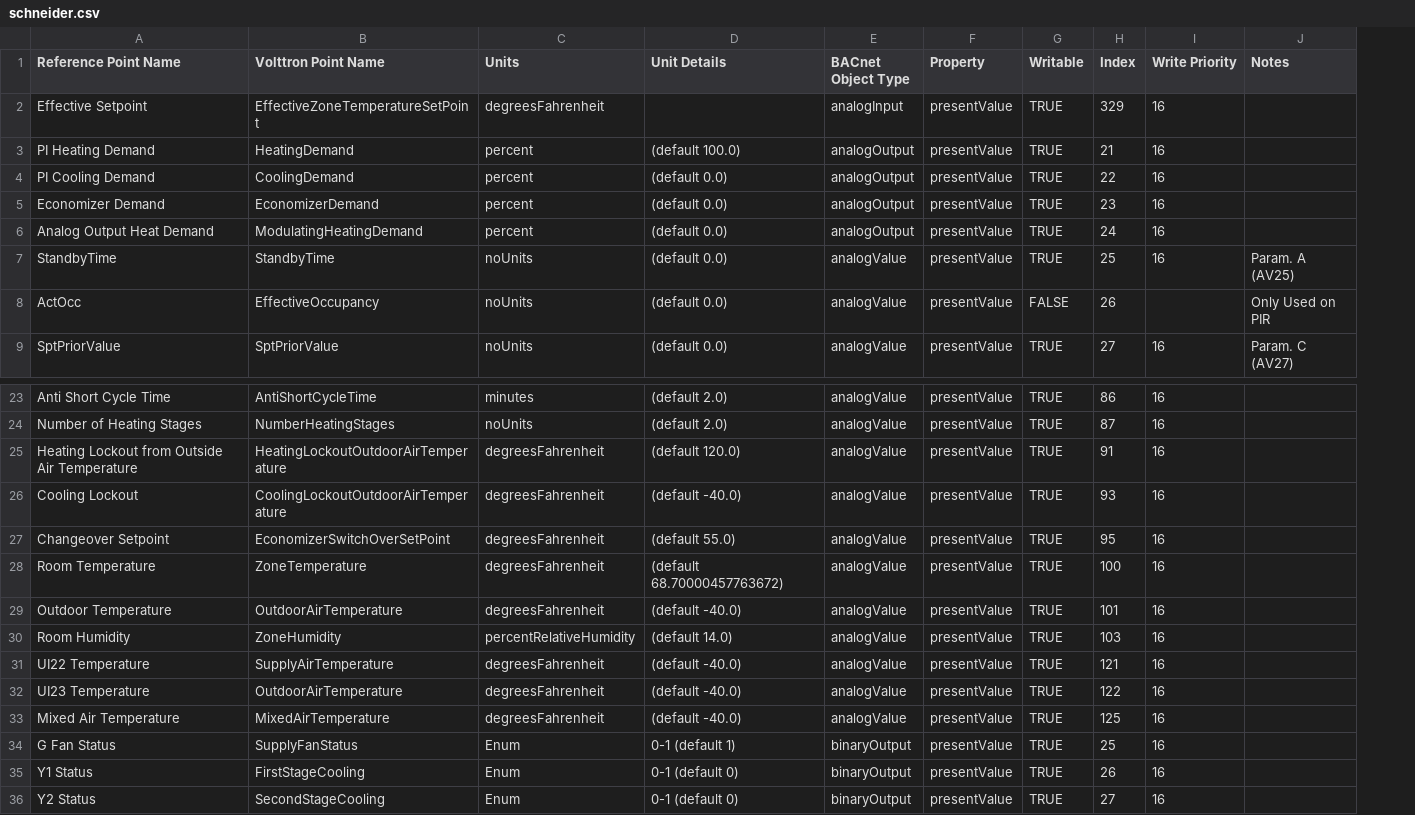
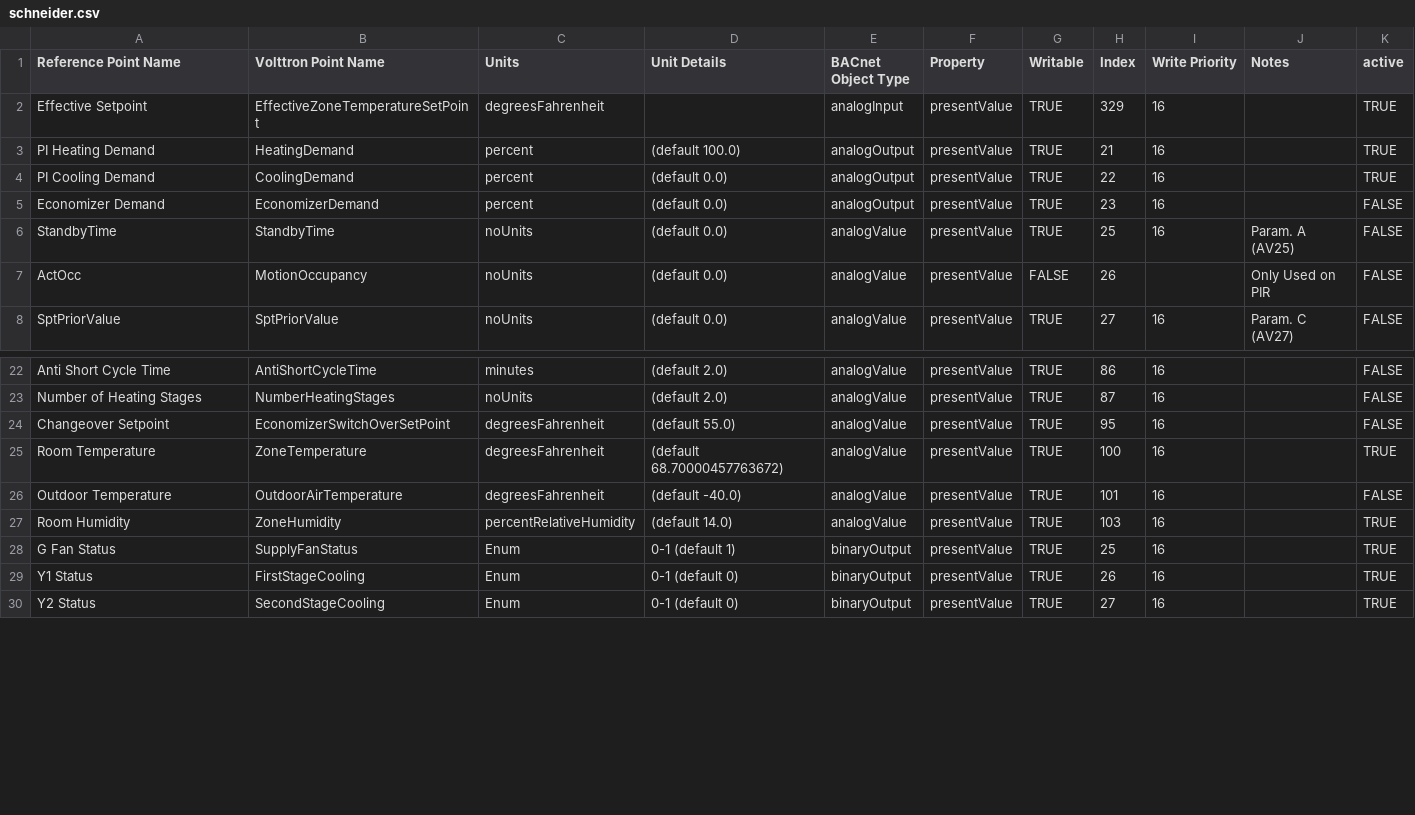
Before and after one commit to VOLTTRON/volttron-pnnl-aems, a CSV file: aems-edge/configurations/driver/schneider.csv, drawn as a sheet; only a part is shown, gaps mark what is left out; removed rows and columns are numbered as before the commit, all else as after; the diff covers the shown part only; the diff names each change by its address in the sheet, - before the commit and + after, or states it on an @@ line.

```diff
--- a/aems-edge/configurations/driver/schneider.csv
+++ b/aems-edge/configurations/driver/schneider.csv
+column K (active), rows 2-8: TRUE | TRUE | TRUE | FALSE | FALSE | FALSE | FALSE; rows 22-30: FALSE | FALSE | FALSE | TRUE | FALSE | TRUE | TRUE | TRUE | TRUE
-row 6: Analog Output Heat Demand | ModulatingHeatingDemand | percent | (default 0.0) | analogOutput | presentValue | TRUE | 24 | 16
-B7 (Volttron Point Name): EffectiveOccupancy
+B7 (Volttron Point Name): MotionOccupancy
-row 25: Heating Lockout from Outside Air Temperature | HeatingLockoutOutdoorAirTemperature | degreesFahrenheit | (default 120.0) | analogValue | presentValue | TRUE | 91 | 16
-row 26: Cooling Lockout | CoolingLockoutOutdoorAirTemperature | degreesFahrenheit | (default -40.0) | analogValue | presentValue | TRUE | 93 | 16
-row 31: UI22 Temperature | SupplyAirTemperature | degreesFahrenheit | (default -40.0) | analogValue | presentValue | TRUE | 121 | 16
-row 32: UI23 Temperature | OutdoorAirTemperature | degreesFahrenheit | (default -40.0) | analogValue | presentValue | TRUE | 122 | 16
-row 33: Mixed Air Temperature | MixedAirTemperature | degreesFahrenheit | (default -40.0) | analogValue | presentValue | TRUE | 125 | 16
```
Also changed, not shown: 1 added row and 12 removed rows elsewhere in this file.
